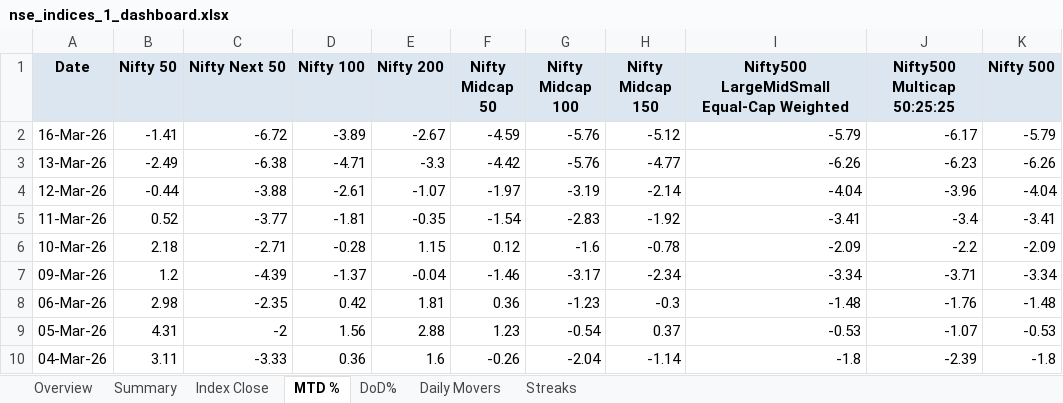
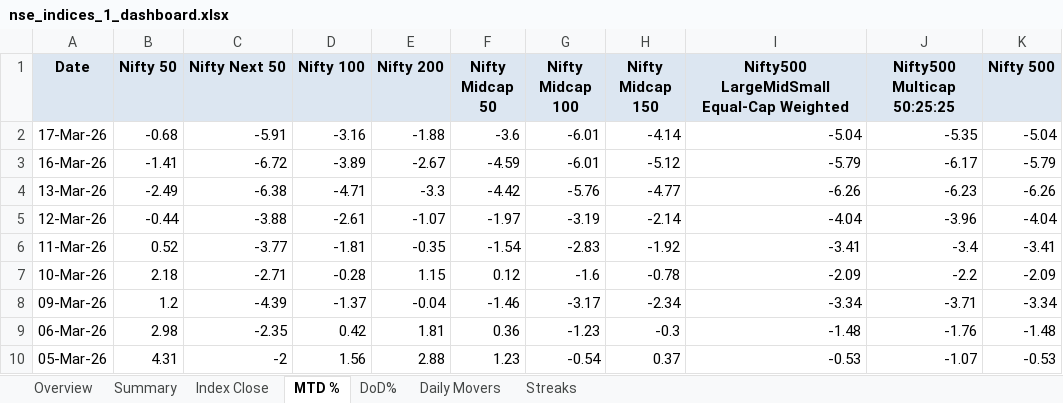
Before and after one commit to rahulshirke7951/nse.indices.a1, an Excel workbook: nse_indices_1_dashboard.xlsx, sheet MTD %, drawn as a sheet; only a part is shown; the shorter side is filled out with more unchanged rows; values as stored, in another font and other column widths than the file's, no borders; conditional formats not drawn; addresses are those after the commit; the diff names each change by its address in the sheet, - before the commit and + after, or states it on an @@ line.

```diff
--- a/nse_indices_1_dashboard.xlsx (sheet MTD %)
+++ b/nse_indices_1_dashboard.xlsx (sheet MTD %)
+row 2: 17-Mar-26 | -0.68 | -5.91 | -3.16 | -1.88 | -3.6 | -6.01 | -4.14 | -5.04 | -5.35 | -5.04
-G3 (Nifty Midcap 100): -5.76
+G3 (Nifty Midcap 100): -6.01
```
Also changed, not shown: sheet Summary, sheet DoD%, sheet Index Close, sheet Daily Movers, sheet Overview, nse_indices_1_raw.xlsx, 1 other file.
